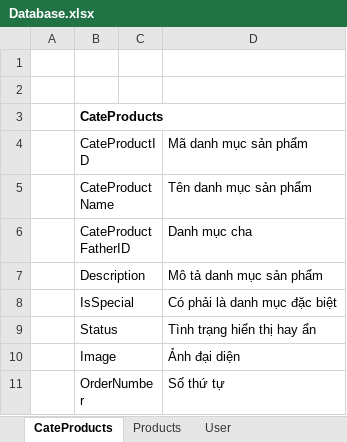
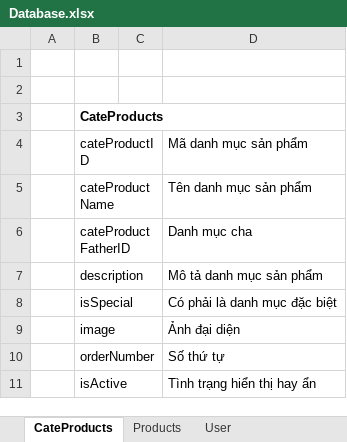
Before and after one commit to caothang/CMS, an Excel workbook: Documents/Database.xlsx, sheet CateProducts, drawn as a sheet; values as stored, in another font and other column widths than the file's, no borders; removed rows and columns are numbered as before the commit, all else as after; the diff names each change by its address in the sheet, - before the commit and + after, or states it on an @@ line.

```diff
--- a/Documents/Database.xlsx (sheet CateProducts)
+++ b/Documents/Database.xlsx (sheet CateProducts)
-B4: CateProductID
+B4: cateProductID
-B5 (cateProductID): CateProductName
+B5 (cateProductID): cateProductName
-B6 (cateProductID): CateProductFatherID
+B6 (cateProductID): cateProductFatherID
-B7 (cateProductID): Description
+B7 (cateProductID): description
-B8 (cateProductID): IsSpecial
+B8 (cateProductID): isSpecial
-row 9:  | Status |  | Tình trạng hiển thị hay ẩn
-B9 (cateProductID): Image
+B9 (cateProductID): image
-B10 (cateProductID): OrderNumber
+B10 (cateProductID): orderNumber
+row 11:  | isActive |  | Tình trạng hiển thị hay ẩn
```
Also changed, not shown: sheet User, sheet Products.
